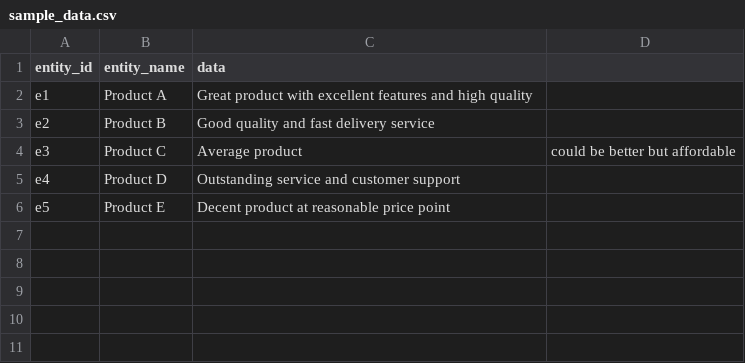
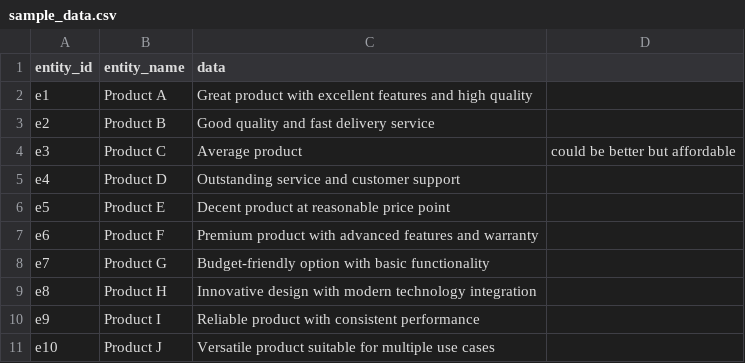
Before and after one commit to sohrabnamazinia/Top-K_Personalized_Reommendation_Package_Queries, a CSV file: data/sample_data.csv (was sample_data.csv), drawn as a sheet; the diff names each change by its address in the sheet, - before the commit and + after, or states it on an @@ line.

```diff
--- a/sample_data.csv
+++ b/data/sample_data.csv
+row 7: e6 | Product F | Premium product with advanced features and warranty
+row 8: e7 | Product G | Budget-friendly option with basic functionality
+row 9: e8 | Product H | Innovative design with modern technology integration
+row 10: e9 | Product I | Reliable product with consistent performance
+row 11: e10 | Product J | Versatile product suitable for multiple use cases
```
Also changed, not shown: 20 other files.
